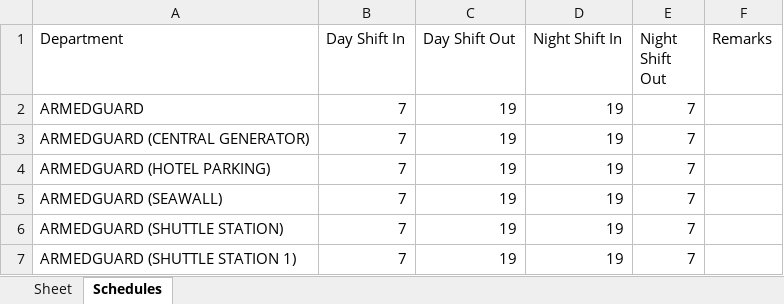
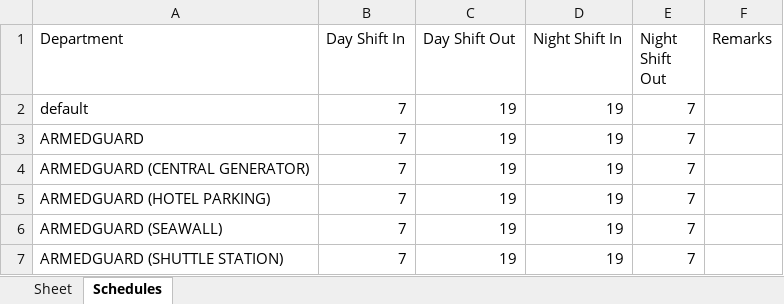
Before and after one commit to semajestic/summaryreport, an Excel workbook: CARD USER I.D LIST 2.xlsx, sheet Schedules, drawn as a sheet; only a part is shown; the shorter side is filled out with more unchanged rows; values as stored, in another font and other column widths than the file's, no borders; the diff names each change by its address in the sheet, - before the commit and + after, or states it on an @@ line.

```diff
--- a/CARD USER I.D LIST 2.xlsx (sheet Schedules)
+++ b/CARD USER I.D LIST 2.xlsx (sheet Schedules)
+row 2: default | 7 | 19 | 19 | 7
```
Also changed, not shown: dist/CARD USER I.D LIST 2.xlsx, 4 other files.
